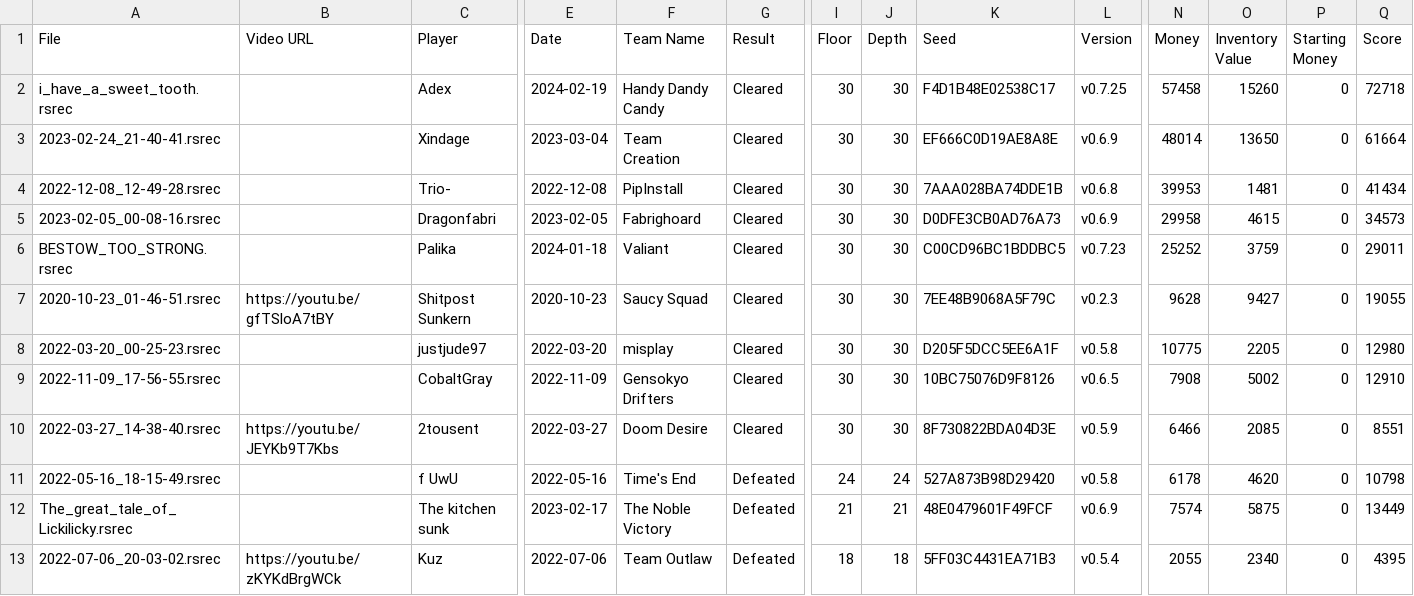
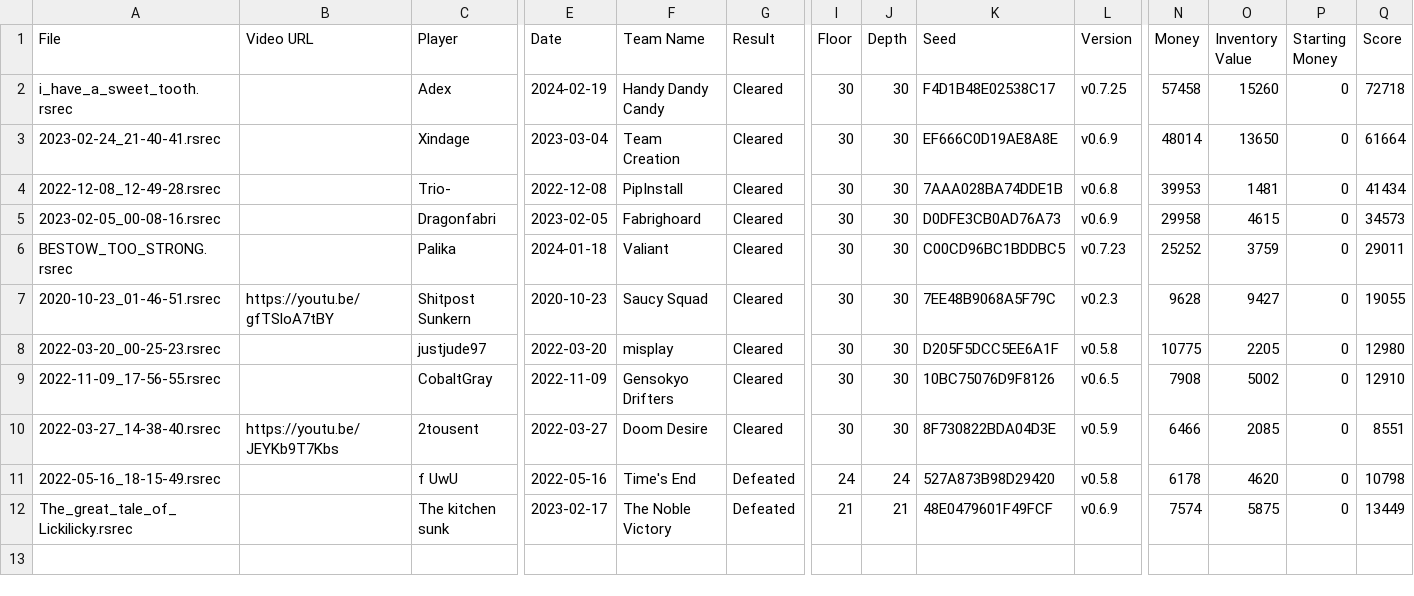
Before and after one commit to Shitpost-Sunkern/PMDO-Leaderboard, a CSV file: _data/guildmaster-trail-roguelocke-leaderboard.csv, drawn as a sheet; only a part is shown, gaps mark what is left out; rows hold the shown columns only; the diff names each change by its address in the sheet, - before the commit and + after, or states it on an @@ line.

```diff
--- a/_data/guildmaster-trail-roguelocke-leaderboard.csv
+++ b/_data/guildmaster-trail-roguelocke-leaderboard.csv
-row 13: 2022-07-06_20-03-02.rsrec | https://youtu.be/zKYKdBrgWCk | Kuz | 2022-07-06 | Team Outlaw | Defeated | 18 | 18 | 5FF03C4431EA71B3 | v0.5.4 | 2055 | 2340 | 0 | 4395
```
Also changed, not shown: _data/guildmaster-trail-roguelocke-outdated.csv.
